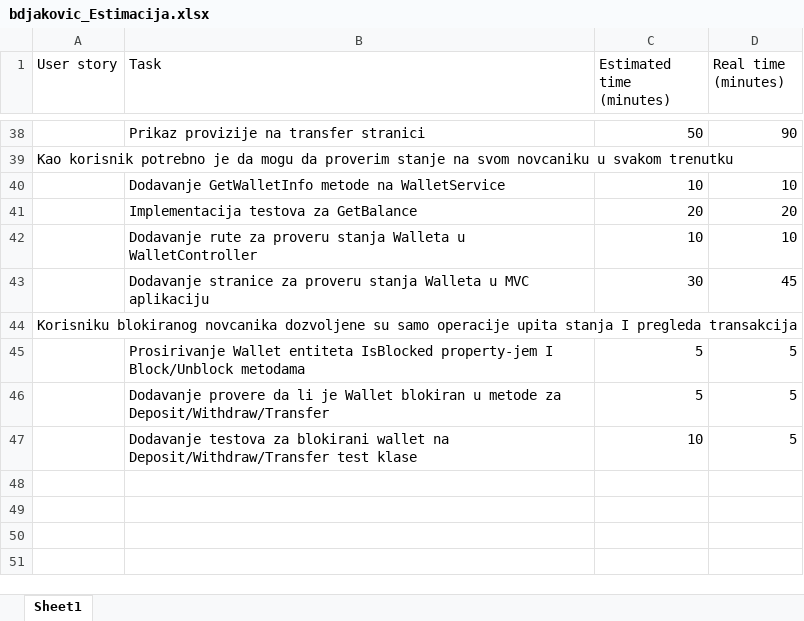
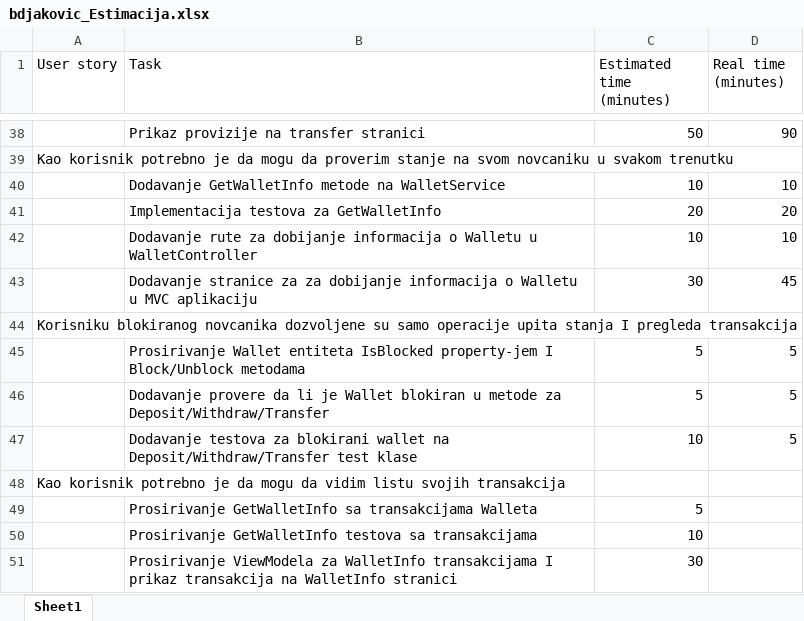
Before and after one commit to brankodjakovic96/WebWallet, an Excel workbook: bdjakovic_Estimacija.xlsx, sheet Sheet1, drawn as a sheet; only a part is shown, gaps mark what is left out; values as stored, in another font and other column widths than the file's, no borders; the diff names each change by its address in the sheet, - before the commit and + after, or states it on an @@ line.

Commit message:
Updated esitmation for WalletTransactions user story.

```diff
--- a/bdjakovic_Estimacija.xlsx (sheet Sheet1)
+++ b/bdjakovic_Estimacija.xlsx (sheet Sheet1)
-B41 (Task): Implementacija testova za GetBalance
+B41 (Task): Implementacija testova za GetWalletInfo
-B42 (Task): …rute za proveru stanja Walleta u WalletController
+B42 (Task): …rute za dobijanje informacija o Walletu u WalletController
-B43 (Task): …stranice za proveru stanja Walleta u MVC…
+B43 (Task): …stranice za za dobijanje informacija o Walletu u MVC…
+row 48: Kao korisnik potrebno je da mogu da vidim listu svojih transakcija
+row 49:  | Prosirivanje GetWalletInfo sa transakcijama Walleta | 5
+row 50:  | Prosirivanje GetWalletInfo testova sa transakcijama | 10
+row 51:  | Prosirivanje ViewModela za WalletInfo transakcijama I prikaz transakcija na WalletInfo stranici | 30
```
